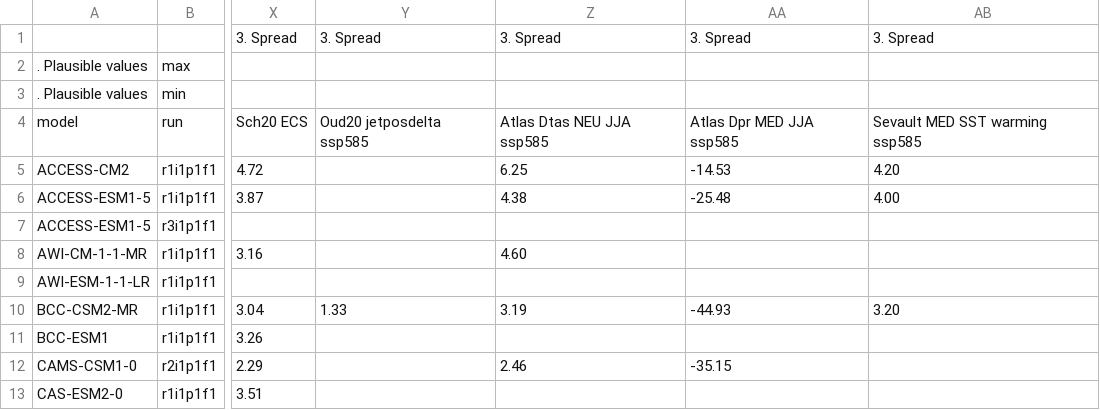
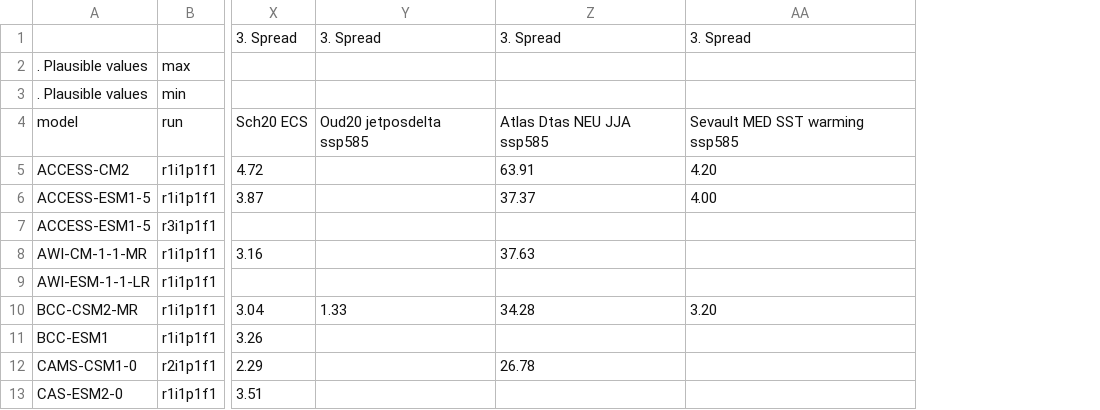
Before and after one commit to jesusff/cmip6-for-cordex, a CSV file: CMIP6_studies_table.csv, drawn as a sheet; only a part is shown, gaps mark what is left out; removed rows and columns are numbered as before the commit, all else as after; the diff names each change by its address in the sheet, - before the commit and + after, or states it on an @@ line.

Commit message:
Add sections to metric report and ...
  * reduce Atlas entries to just DJF and JJA
  * Add Rib21
  * Update tables

```diff
--- a/CMIP6_studies_table.csv
+++ b/CMIP6_studies_table.csv
-column Z, rows 1-12: 3. Spread |  |  | Atlas Dtas NEU JJA ssp585 | 6.25 | 4.38 |  | 4.60 |  | 3.19 |  | 2.46
-column AA, rows 1-12: 3. Spread |  |  | Atlas Dpr MED JJA ssp585 | -14.53 | -25.48 |  |  |  | -44.93 |  | -35.15
+column Z, rows 1-12: 3. Spread |  |  | Atlas Dtas NEU JJA ssp585 | 63.91 | 37.37 |  | 37.63 |  | 34.28 |  | 26.78
```
Also changed, not shown: 5 other files.
